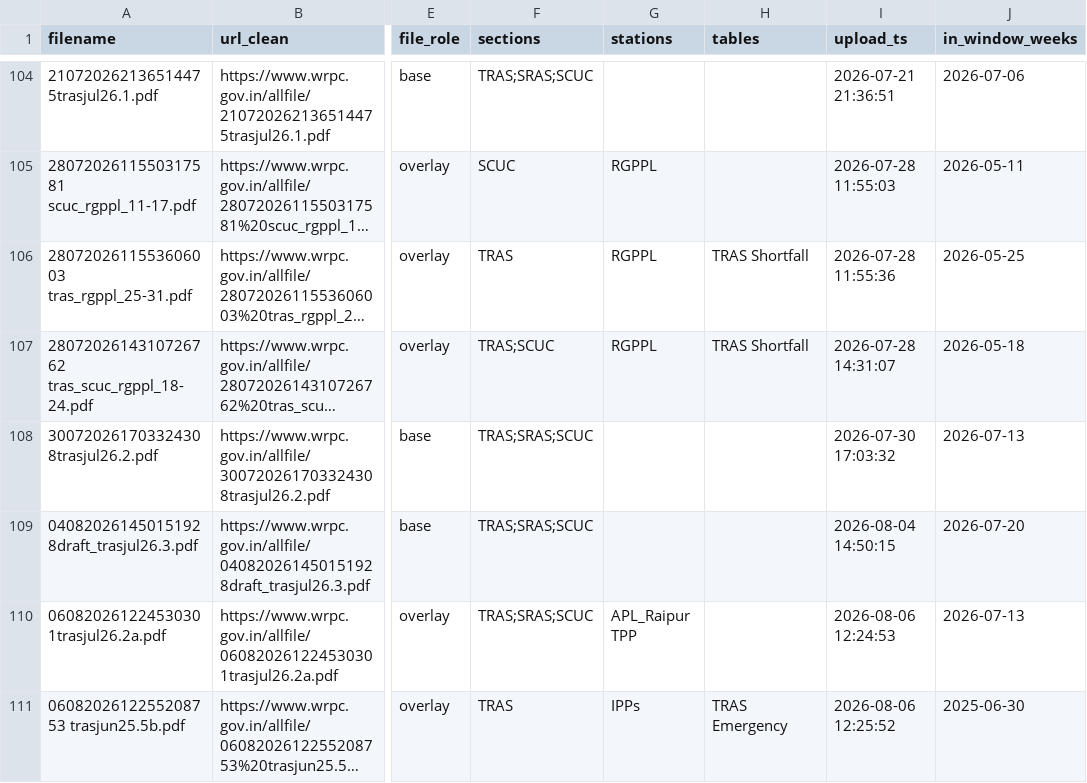
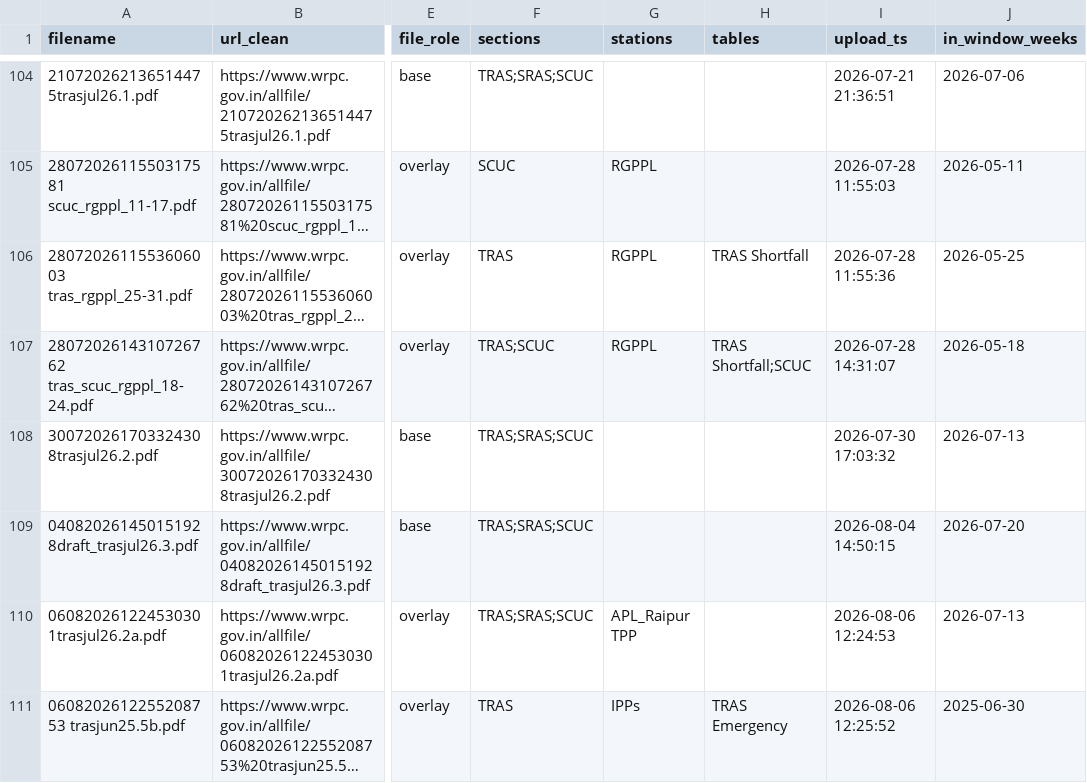
Before and after one commit to aditi3417/wrpc-ancillary-services, a CSV file: data/interim/02_download_list.csv, drawn as a sheet; only a part is shown, gaps mark what is left out; long unchanged cells end in …; the diff names each change by its address in the sheet, - before the commit and + after, or states it on an @@ line.

```diff
--- a/data/interim/02_download_list.csv
+++ b/data/interim/02_download_list.csv
-H107 (tables): TRAS Shortfall
+H107 (tables): TRAS Shortfall;SCUC
```
Also changed, not shown: data/interim/02_manifest.csv, 1 other file.
